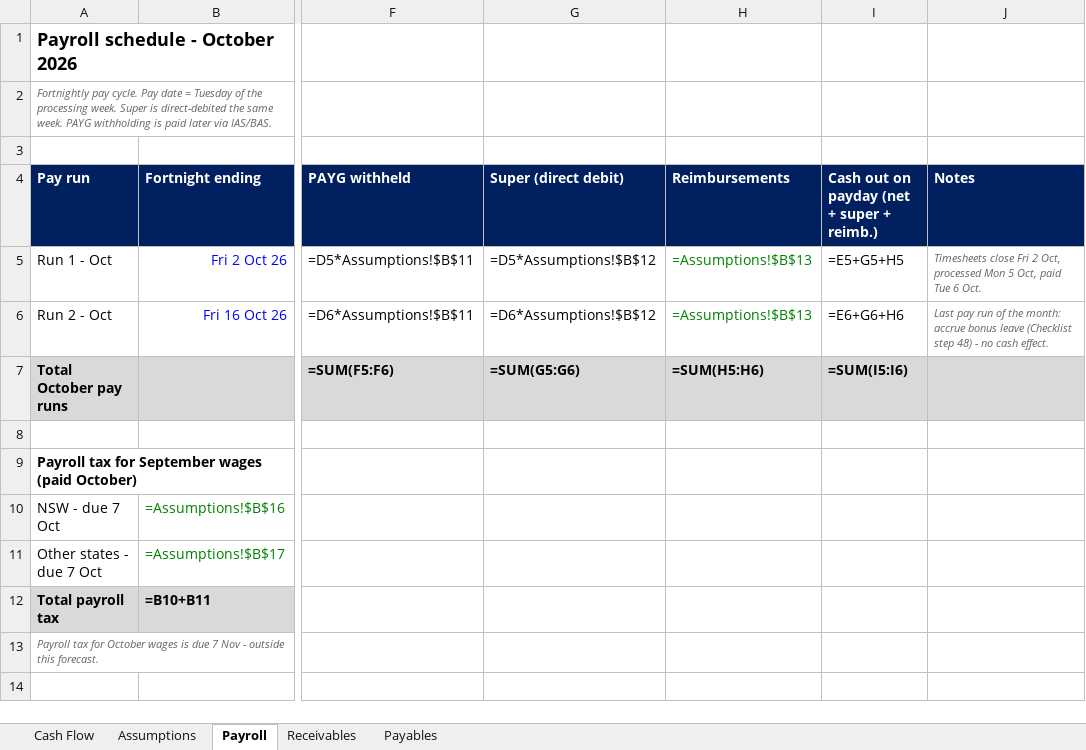
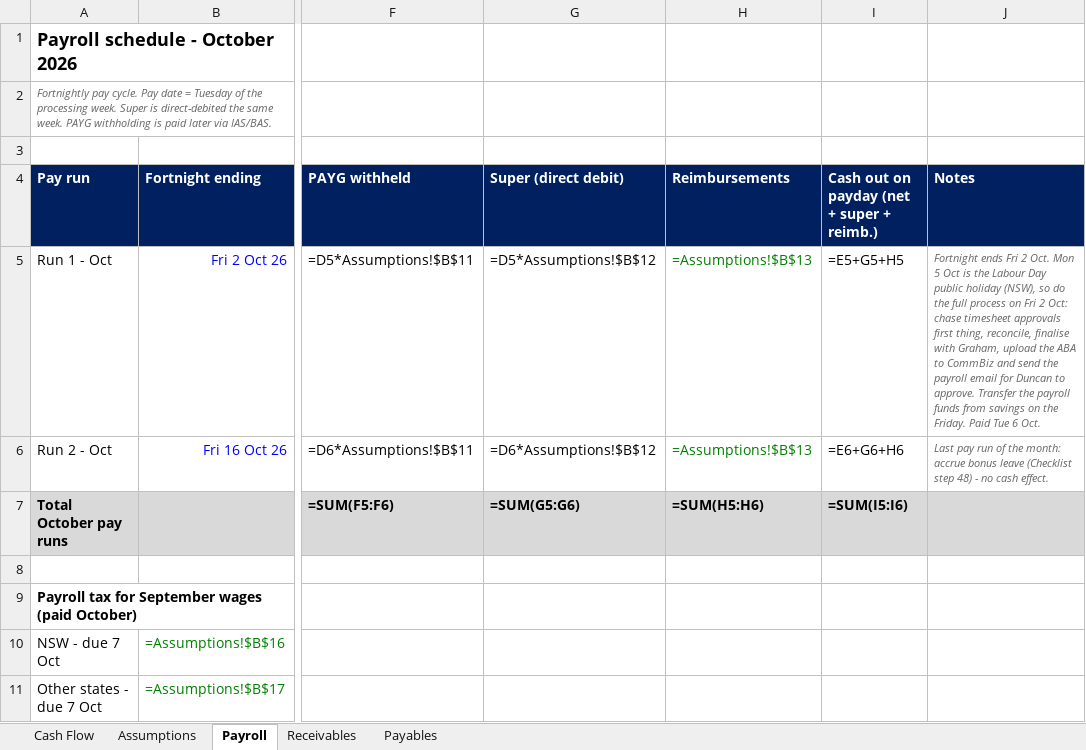
Before and after one commit to WesleyNelson-O33/Claude, an Excel workbook: cashflow/CTS Cash Flow Forecast - Oct 2026.xlsx, sheet Payroll, drawn as a sheet; only a part is shown, gaps mark what is left out; the shorter side is filled out with more unchanged rows; values as stored, in another font and other column widths than the file's, no borders; formulas without a stored value are shown as written; the diff names each change by its address in the sheet, - before the commit and + after, or states it on an @@ line.

```diff
--- a/cashflow/CTS Cash Flow Forecast - Oct 2026.xlsx (sheet Payroll)
+++ b/cashflow/CTS Cash Flow Forecast - Oct 2026.xlsx (sheet Payroll)
-J5 (Notes): Timesheets close Fri 2 Oct, processed Mon 5 Oct, paid Tue 6…
+J5 (Notes): Fortnight ends Fri 2 Oct. Mon 5 Oct is the Labour Day public holiday (NSW), so do the full process on Fri 2 Oct: chase timesheet approvals first thing, reconcile, finalise with Graham, upload the ABA to CommBiz and send the payroll email for Duncan to approve. Transfer the payroll funds from savings on the Friday. Paid Tue 6…
```
Also changed, not shown: sheet Assumptions, 1 other file.
